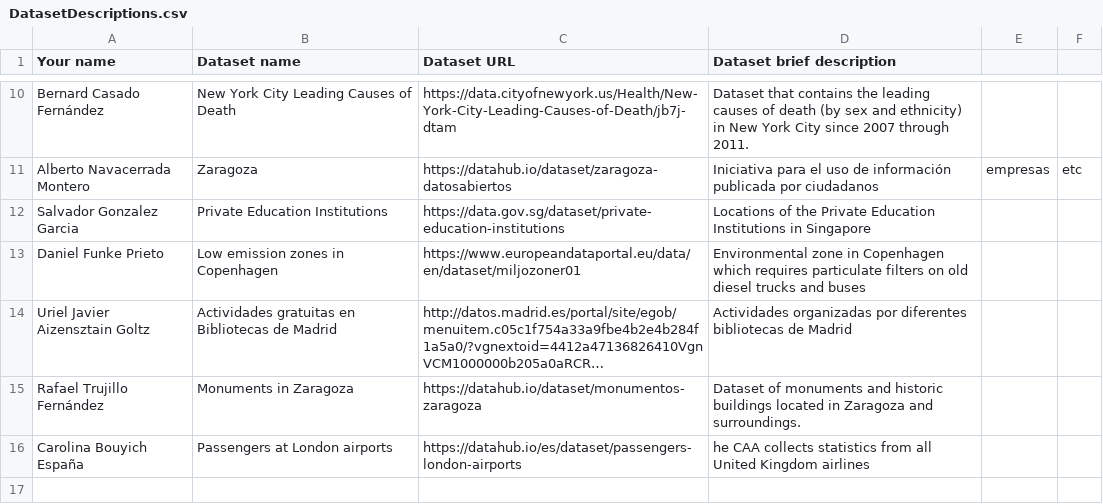
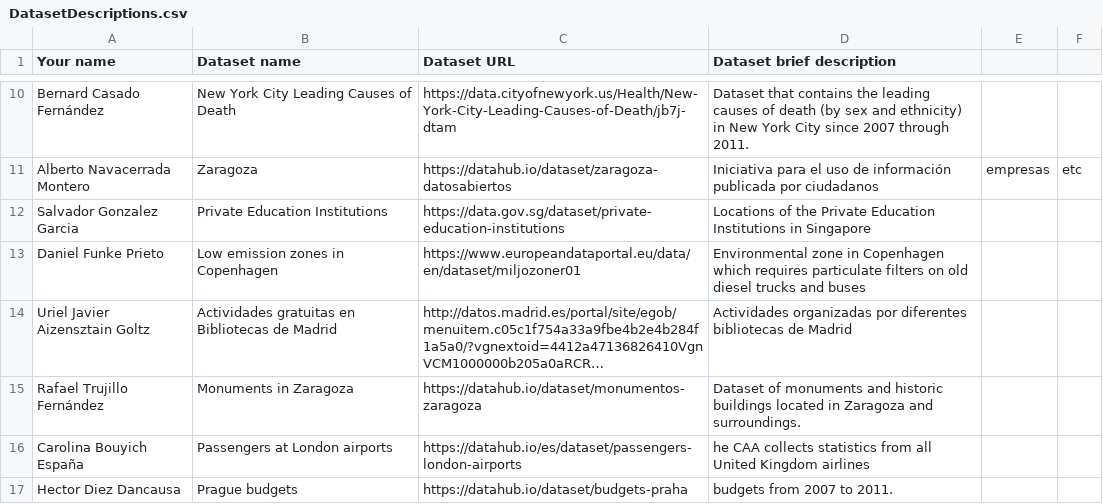
Before and after one commit to FacultadInformatica-LinkedData/Curso2016-2017, a CSV file: Assignment1/DatasetDescriptions.csv, drawn as a sheet; only a part is shown, gaps mark what is left out; long unchanged cells end in ….

Commit message:
Update DatasetDescriptions.csv

```diff
--- a/Assignment1/DatasetDescriptions.csv
+++ b/Assignment1/DatasetDescriptions.csv
@@ -16 +16,2 @@ Rafael Trujillo Fernández, Monuments in Zaragoza, https://datahub.io/dataset/mo
 Carolina Bouyich España, Passengers at London airports , https://datahub.io/es/dataset/passengers-london-airports, he CAA collects statistics from all United Kingdom airlines
+Hector Diez Dancausa, Prague budgets, https://datahub.io/dataset/budgets-praha, budgets from 2007 to 2011.
```
